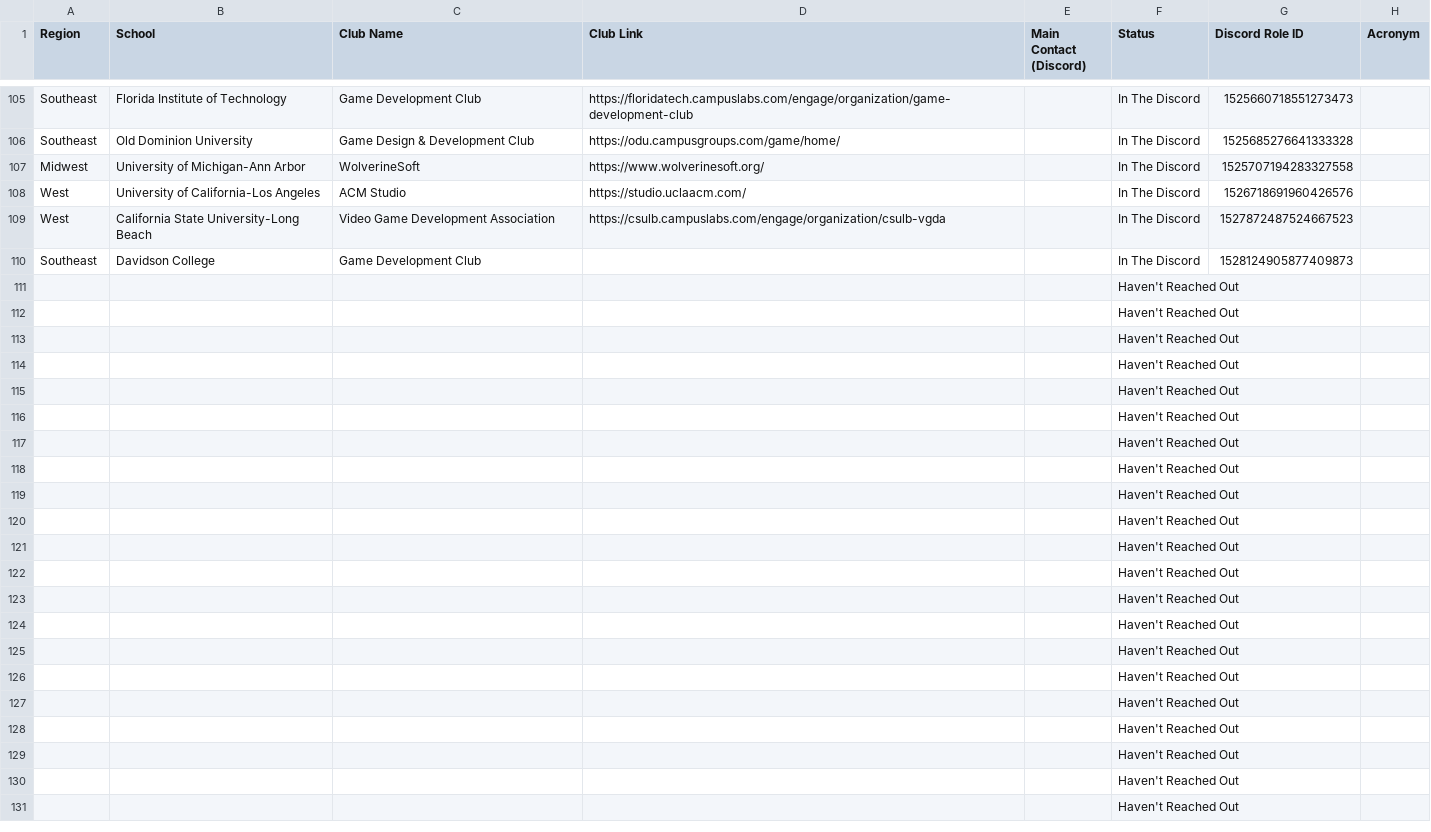
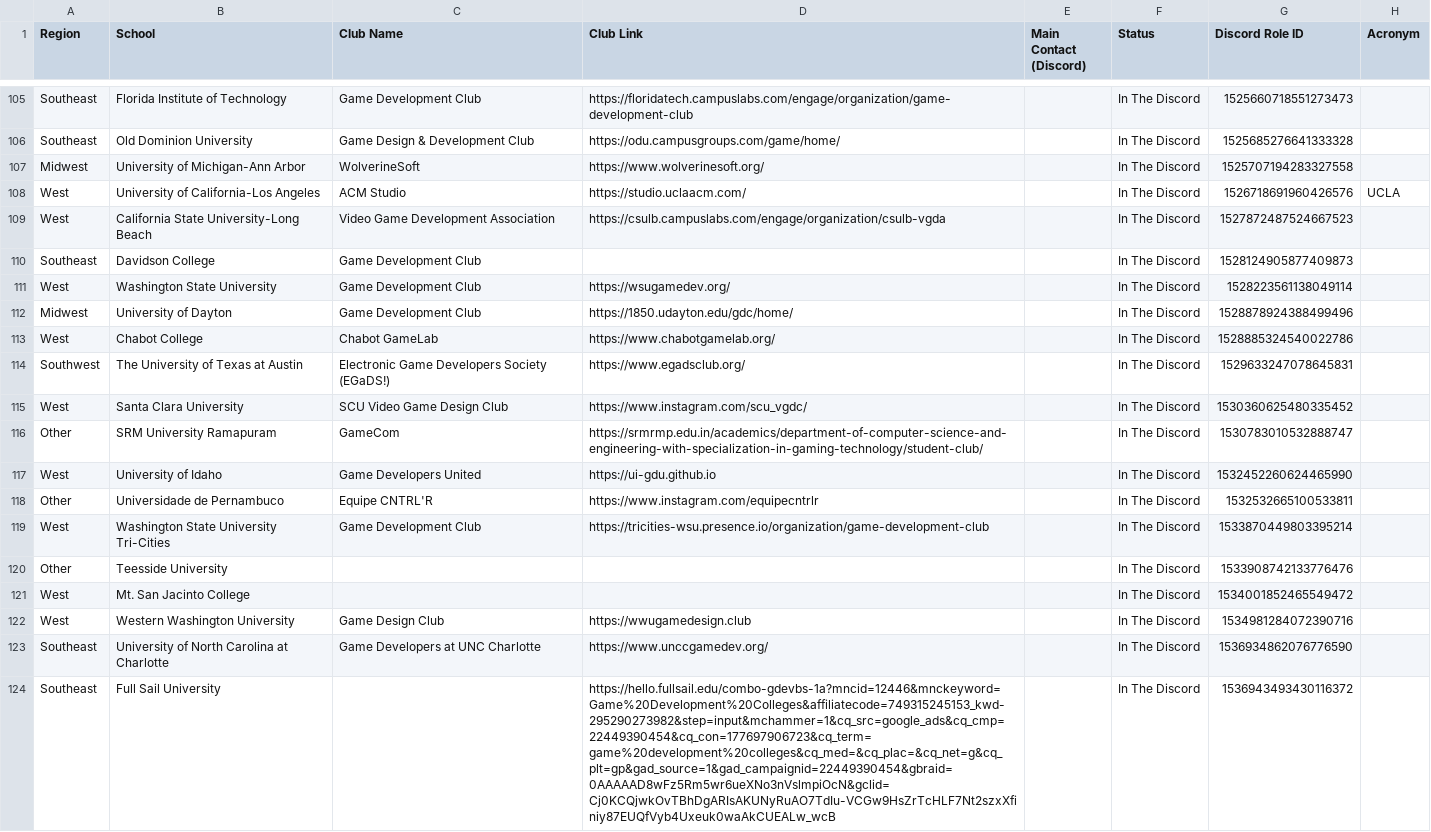
Before and after one commit to Game-Dev-Club-Club/website, a CSV file: src/assets/Schools List - Main.csv, drawn as a sheet; only a part is shown, gaps mark what is left out; the shorter side is filled out with more unchanged rows; the diff covers the shown part only.

Commit message:
update to clubs

```diff
--- a/src/assets/Schools List - Main.csv
+++ b/src/assets/Schools List - Main.csv
@@ -107,21 +107,18 @@ Southeast,Old Dominion University,Game Design & Development Club,https://odu.cam
 Midwest,University of Michigan-Ann Arbor,WolverineSoft ,https://www.wolverinesoft.org/,,In The Discord,1525707194283327558,
-West ,University of California-Los Angeles,ACM Studio,https://studio.uclaacm.com/,,In The Discord,1526718691960426576,
+West ,University of California-Los Angeles,ACM Studio,https://studio.uclaacm.com/,,In The Discord,1526718691960426576,UCLA
 West ,California State University-Long Beach,Video Game Development Association,https://csulb.campuslabs.com/engage/organization/csulb-vgda,,In The Discord,1527872487524667523,
 Southeast,Davidson College,Game Development Club,,,In The Discord,1528124905877409873,
-,,,,,Haven't Reached Out,,
-,,,,,Haven't Reached Out,,
-,,,,,Haven't Reached Out,,
-,,,,,Haven't Reached Out,,
-,,,,,Haven't Reached Out,,
-,,,,,Haven't Reached Out,,
-,,,,,Haven't Reached Out,,
-,,,,,Haven't Reached Out,,
-,,,,,Haven't Reached Out,,
-,,,,,Haven't Reached Out,,
-,,,,,Haven't Reached Out,,
-,,,,,Haven't Reached Out,,
-,,,,,Haven't Reached Out,,
-,,,,,Haven't Reached Out,,
-,,,,,Haven't Reached Out,,
-,,,,,Haven't Reached Out,,
-,,,,,Haven't Reached Out,,
+West ,Washington State University,Game Development Club,https://wsugamedev.org/,,In The Discord,1528223561138049114,
+Midwest,University of Dayton,Game Development Club,https://1850.udayton.edu/gdc/home/,,In The Discord,1528878924388499496,
+West ,Chabot College,Chabot GameLab,https://www.chabotgamelab.org/,,In The Discord,1528885324540022786,
+Southwest,The University of Texas at Austin,Electronic Game Developers Society (EGaDS!),https://www.egadsclub.org/,,In The Discord,1529633247078645831,
+West ,Santa Clara University,SCU Video Game Design Club,https://www.instagram.com/scu_vgdc/,,In The Discord,1530360625480335452,
+Other,SRM University Ramapuram,GameCom,https://srmrmp.edu.in/academics/department-of-computer-science-and-engineering-with-specialization-in-gaming-technology/student-club/,,In The Discord,1530783010532888747,
+West ,University of Idaho,Game Developers United,https://ui-gdu.github.io,,In The Discord,1532452260624465990,
+Other,Universidade de Pernambuco,Equipe CNTRL'R,https://www.instagram.com/equipecntrlr,,In The Discord,1532532665100533811,
+West ,Washington State University Tri-Cities,Game Development Club,https://tricities-wsu.presence.io/organization/game-development-club,,In The Discord,1533870449803395214,
+Other,Teesside University,,,,In The Discord,1533908742133776476,
+West ,Mt. San Jacinto College,,,,In The Discord,1534001852465549472,
+West ,Western Washington University,Game Design Club,https://wwugamedesign.club,,In The Discord,1534981284072390716,
+Southeast,University of North Carolina at Charlotte,Game Developers at UNC Charlotte,https://www.unccgamedev.org/,,In The Discord,1536934862076776590,
+Southeast,Full Sail University,,https://hello.fullsail.edu/combo-gdevbs-1a?mncid=12446&mnckeyword=Game%20Development%20Colleges&affiliatecode=749315245153_kwd-295290273982&step=input&mchammer=1&cq_src=google_ads&cq_cmp=22449390454&cq_con=177697906723&cq_term=game%20development%20colleges&cq_med=&cq_plac=&cq_net=g&cq_plt=gp&gad_source=1&gad_campaignid=22449390454&gbraid=0AAAAAD8wFz5Rm5wr6ueXNo3nVslmpiOcN&gclid=Cj0KCQjwkOvTBhDgARIsAKUNyRuAO7TdIu-VCGw9HsZrTcHLF7Nt2szxXfiniy87EUQfVyb4Uxeuk0waAkCUEALw_wcB,,In The Discord,1536943493430116372,
```
Also changed, not shown: 3 added rows and 3 edited cells elsewhere in this file, 1 other file.
